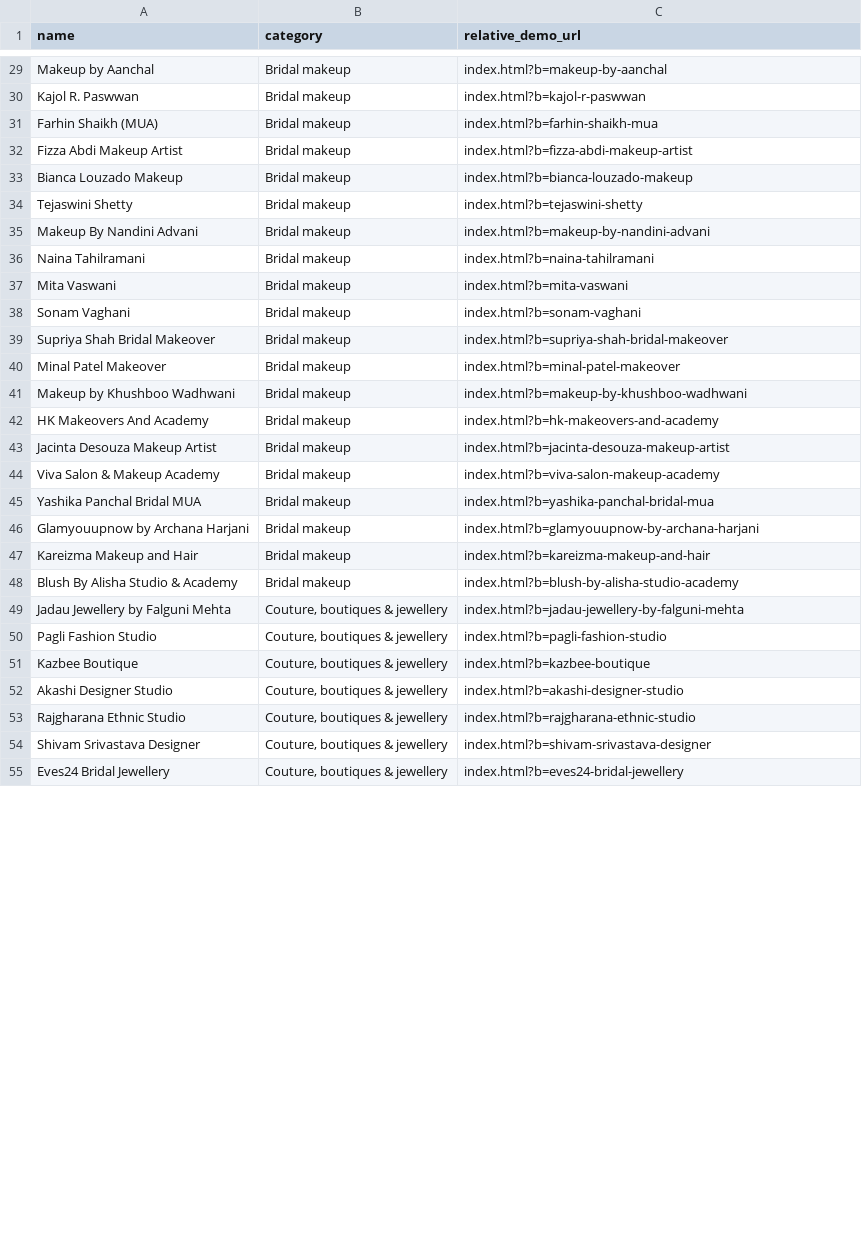
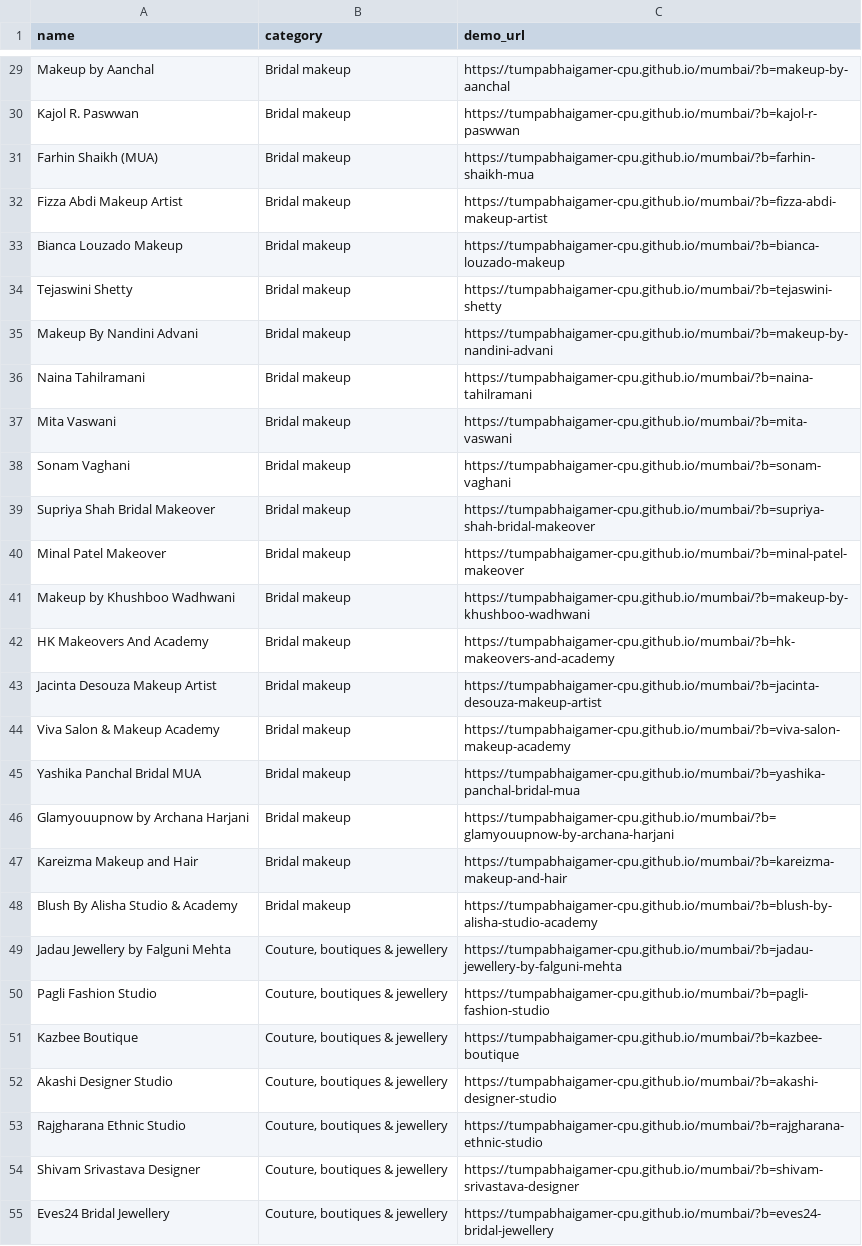
Before and after one commit to tumpabhaigamer-cpu/mumbai, a CSV file: data/client-demo-links.csv, drawn as a sheet; only a part is shown, gaps mark what is left out; the diff covers the shown part only.

```diff
--- a/data/client-demo-links.csv
+++ b/data/client-demo-links.csv
@@ -1 +1 @@
-name,category,relative_demo_url
+name,category,demo_url
@@ -29,27 +29,27 @@ name,category,relative_demo_url
-"Makeup by Aanchal","Bridal makeup","index.html?b=makeup-by-aanchal"
-"Kajol R. Paswwan","Bridal makeup","index.html?b=kajol-r-paswwan"
-"Farhin Shaikh (MUA)","Bridal makeup","index.html?b=farhin-shaikh-mua"
-"Fizza Abdi Makeup Artist","Bridal makeup","index.html?b=fizza-abdi-makeup-artist"
-"Bianca Louzado Makeup","Bridal makeup","index.html?b=bianca-louzado-makeup"
-"Tejaswini Shetty","Bridal makeup","index.html?b=tejaswini-shetty"
-"Makeup By Nandini Advani","Bridal makeup","index.html?b=makeup-by-nandini-advani"
-"Naina Tahilramani","Bridal makeup","index.html?b=naina-tahilramani"
-"Mita Vaswani","Bridal makeup","index.html?b=mita-vaswani"
-"Sonam Vaghani","Bridal makeup","index.html?b=sonam-vaghani"
-"Supriya Shah Bridal Makeover","Bridal makeup","index.html?b=supriya-shah-bridal-makeover"
-"Minal Patel Makeover","Bridal makeup","index.html?b=minal-patel-makeover"
-"Makeup by Khushboo Wadhwani","Bridal makeup","index.html?b=makeup-by-khushboo-wadhwani"
-"HK Makeovers And Academy","Bridal makeup","index.html?b=hk-makeovers-and-academy"
-"Jacinta Desouza Makeup Artist","Bridal makeup","index.html?b=jacinta-desouza-makeup-artist"
-"Viva Salon & Makeup Academy","Bridal makeup","index.html?b=viva-salon-makeup-academy"
-"Yashika Panchal Bridal MUA","Bridal makeup","index.html?b=yashika-panchal-bridal-mua"
-"Glamyouupnow by Archana Harjani","Bridal makeup","index.html?b=glamyouupnow-by-archana-harjani"
-"Kareizma Makeup and Hair","Bridal makeup","index.html?b=kareizma-makeup-and-hair"
-"Blush By Alisha Studio & Academy","Bridal makeup","index.html?b=blush-by-alisha-studio-academy"
-"Jadau Jewellery by Falguni Mehta","Couture, boutiques & jewellery","index.html?b=jadau-jewellery-by-falguni-mehta"
-"Pagli Fashion Studio","Couture, boutiques & jewellery","index.html?b=pagli-fashion-studio"
-"Kazbee Boutique","Couture, boutiques & jewellery","index.html?b=kazbee-boutique"
-"Akashi Designer Studio","Couture, boutiques & jewellery","index.html?b=akashi-designer-studio"
-"Rajgharana Ethnic Studio","Couture, boutiques & jewellery","index.html?b=rajgharana-ethnic-studio"
-"Shivam Srivastava Designer","Couture, boutiques & jewellery","index.html?b=shivam-srivastava-designer"
-"Eves24 Bridal Jewellery","Couture, boutiques & jewellery","index.html?b=eves24-bridal-jewellery"
+"Makeup by Aanchal","Bridal makeup","https://tumpabhaigamer-cpu.github.io/mumbai/?b=makeup-by-aanchal"
+"Kajol R. Paswwan","Bridal makeup","https://tumpabhaigamer-cpu.github.io/mumbai/?b=kajol-r-paswwan"
+"Farhin Shaikh (MUA)","Bridal makeup","https://tumpabhaigamer-cpu.github.io/mumbai/?b=farhin-shaikh-mua"
+"Fizza Abdi Makeup Artist","Bridal makeup","https://tumpabhaigamer-cpu.github.io/mumbai/?b=fizza-abdi-makeup-artist"
+"Bianca Louzado Makeup","Bridal makeup","https://tumpabhaigamer-cpu.github.io/mumbai/?b=bianca-louzado-makeup"
+"Tejaswini Shetty","Bridal makeup","https://tumpabhaigamer-cpu.github.io/mumbai/?b=tejaswini-shetty"
+"Makeup By Nandini Advani","Bridal makeup","https://tumpabhaigamer-cpu.github.io/mumbai/?b=makeup-by-nandini-advani"
+"Naina Tahilramani","Bridal makeup","https://tumpabhaigamer-cpu.github.io/mumbai/?b=naina-tahilramani"
+"Mita Vaswani","Bridal makeup","https://tumpabhaigamer-cpu.github.io/mumbai/?b=mita-vaswani"
+"Sonam Vaghani","Bridal makeup","https://tumpabhaigamer-cpu.github.io/mumbai/?b=sonam-vaghani"
+"Supriya Shah Bridal Makeover","Bridal makeup","https://tumpabhaigamer-cpu.github.io/mumbai/?b=supriya-shah-bridal-makeover"
+"Minal Patel Makeover","Bridal makeup","https://tumpabhaigamer-cpu.github.io/mumbai/?b=minal-patel-makeover"
+"Makeup by Khushboo Wadhwani","Bridal makeup","https://tumpabhaigamer-cpu.github.io/mumbai/?b=makeup-by-khushboo-wadhwani"
+"HK Makeovers And Academy","Bridal makeup","https://tumpabhaigamer-cpu.github.io/mumbai/?b=hk-makeovers-and-academy"
+"Jacinta Desouza Makeup Artist","Bridal makeup","https://tumpabhaigamer-cpu.github.io/mumbai/?b=jacinta-desouza-makeup-artist"
+"Viva Salon & Makeup Academy","Bridal makeup","https://tumpabhaigamer-cpu.github.io/mumbai/?b=viva-salon-makeup-academy"
+"Yashika Panchal Bridal MUA","Bridal makeup","https://tumpabhaigamer-cpu.github.io/mumbai/?b=yashika-panchal-bridal-mua"
+"Glamyouupnow by Archana Harjani","Bridal makeup","https://tumpabhaigamer-cpu.github.io/mumbai/?b=glamyouupnow-by-archana-harjani"
+"Kareizma Makeup and Hair","Bridal makeup","https://tumpabhaigamer-cpu.github.io/mumbai/?b=kareizma-makeup-and-hair"
+"Blush By Alisha Studio & Academy","Bridal makeup","https://tumpabhaigamer-cpu.github.io/mumbai/?b=blush-by-alisha-studio-academy"
+"Jadau Jewellery by Falguni Mehta","Couture, boutiques & jewellery","https://tumpabhaigamer-cpu.github.io/mumbai/?b=jadau-jewellery-by-falguni-mehta"
+"Pagli Fashion Studio","Couture, boutiques & jewellery","https://tumpabhaigamer-cpu.github.io/mumbai/?b=pagli-fashion-studio"
+"Kazbee Boutique","Couture, boutiques & jewellery","https://tumpabhaigamer-cpu.github.io/mumbai/?b=kazbee-boutique"
+"Akashi Designer Studio","Couture, boutiques & jewellery","https://tumpabhaigamer-cpu.github.io/mumbai/?b=akashi-designer-studio"
+"Rajgharana Ethnic Studio","Couture, boutiques & jewellery","https://tumpabhaigamer-cpu.github.io/mumbai/?b=rajgharana-ethnic-studio"
+"Shivam Srivastava Designer","Couture, boutiques & jewellery","https://tumpabhaigamer-cpu.github.io/mumbai/?b=shivam-srivastava-designer"
+"Eves24 Bridal Jewellery","Couture, boutiques & jewellery","https://tumpabhaigamer-cpu.github.io/mumbai/?b=eves24-bridal-jewellery"
```
Also changed, not shown: 73 edited cells elsewhere in this file, 1 other file.
